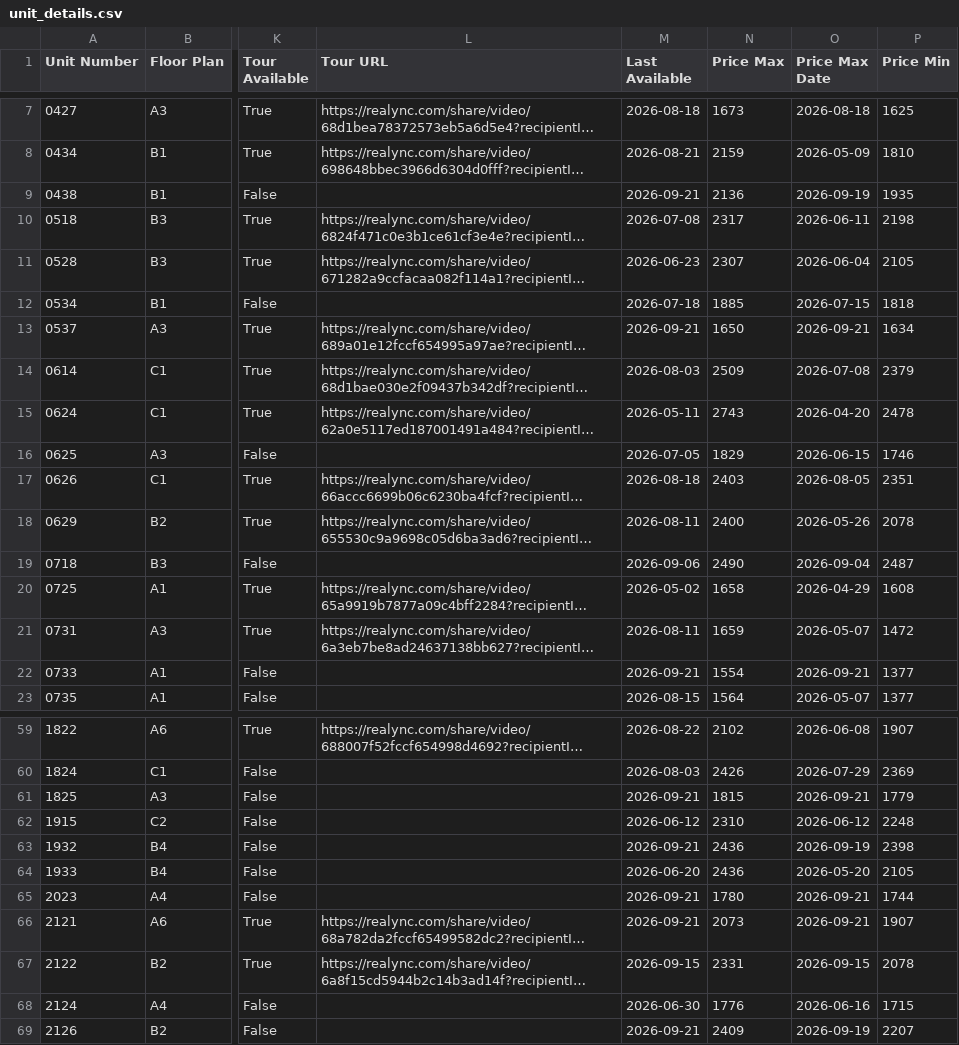
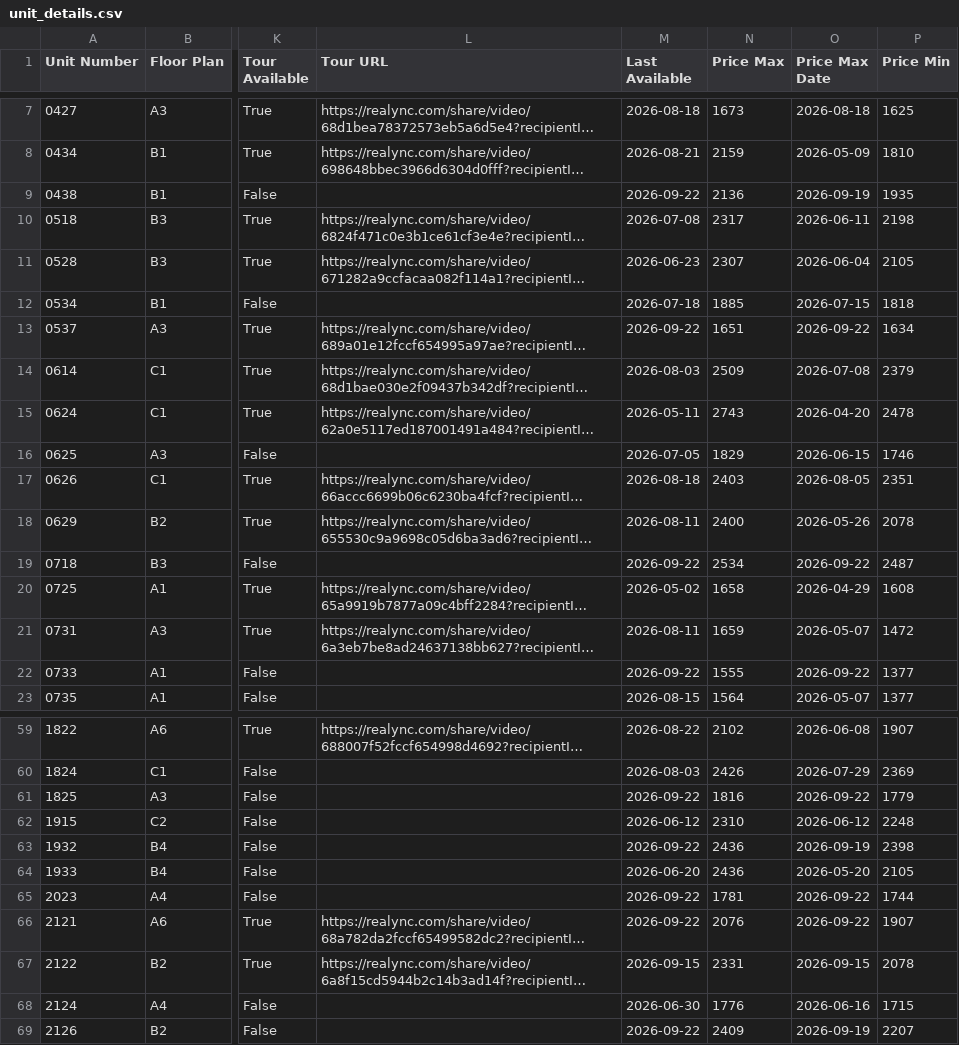
Before and after one commit to patchnpin/apartment_tracker, a CSV file: data/unit_details.csv, drawn as a sheet; only a part is shown, gaps mark what is left out; long unchanged cells end in …; the diff covers the shown part only; the diff names each change by its address in the sheet, - before the commit and + after, or states it on an @@ line.

```diff
--- a/data/unit_details.csv
+++ b/data/unit_details.csv
-M9 (Last Available): 2026-09-21
+M9 (Last Available): 2026-09-22
-M13 (Last Available): 2026-09-21
+M13 (Last Available): 2026-09-22
-N13 (Price Max): 1650
+N13 (Price Max): 1651
-O13 (Price Max Date): 2026-09-21
+O13 (Price Max Date): 2026-09-22
-M19 (Last Available): 2026-09-06
+M19 (Last Available): 2026-09-22
-N19 (Price Max): 2490
+N19 (Price Max): 2534
-O19 (Price Max Date): 2026-09-04
+O19 (Price Max Date): 2026-09-22
-M22 (Last Available): 2026-09-21
+M22 (Last Available): 2026-09-22
-N22 (Price Max): 1554
+N22 (Price Max): 1555
-O22 (Price Max Date): 2026-09-21
+O22 (Price Max Date): 2026-09-22
-M61 (Last Available): 2026-09-21
+M61 (Last Available): 2026-09-22
-N61 (Price Max): 1815
+N61 (Price Max): 1816
-O61 (Price Max Date): 2026-09-21
+O61 (Price Max Date): 2026-09-22
-M63 (Last Available): 2026-09-21
+M63 (Last Available): 2026-09-22
-M65:M66 (Last Available): 2026-09-21
+M65:M66 (Last Available): 2026-09-22
-N65 (Price Max): 1780
+N65 (Price Max): 1781
-O65:O66 (Price Max Date): 2026-09-21
+O65:O66 (Price Max Date): 2026-09-22
-N66 (Price Max): 2073
+N66 (Price Max): 2076
-M69 (Last Available): 2026-09-21
+M69 (Last Available): 2026-09-22
```
Also changed, not shown: 3 edited cells elsewhere in this file, data/price_history.csv, docs/price_history.csv, 1 other file.
